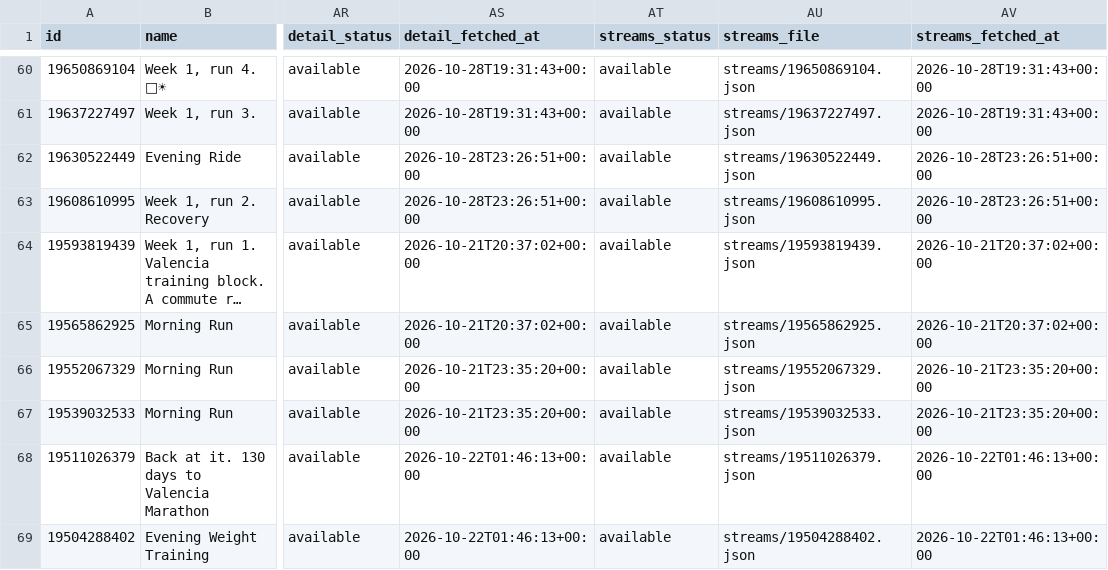
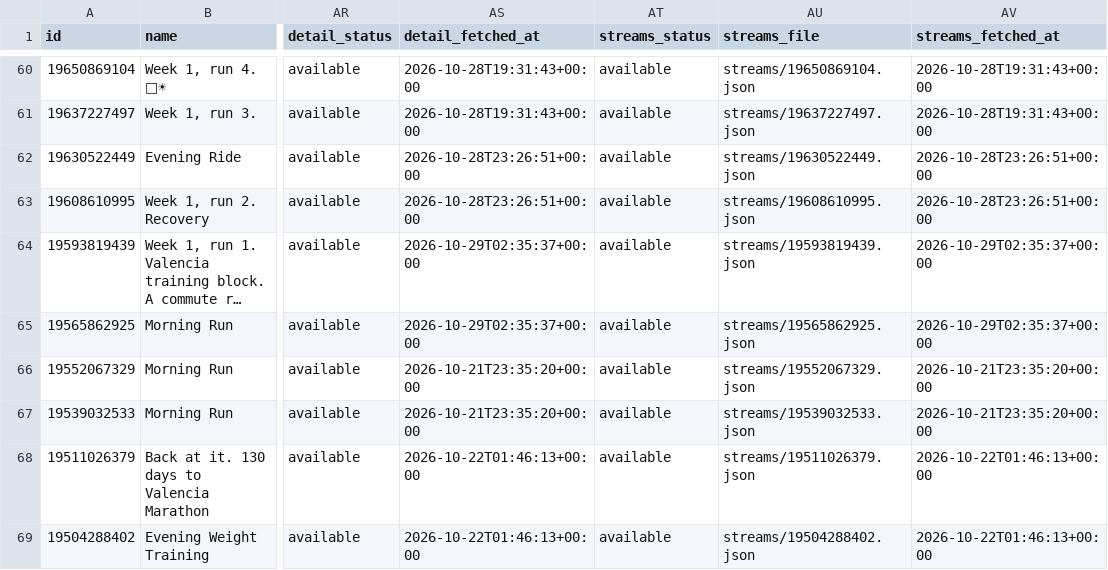
Before and after one commit to holder-josh/valencia-1870, a CSV file: docs/workouts.csv, drawn as a sheet; only a part is shown, gaps mark what is left out; long unchanged cells end in …; the diff names each change by its address in the sheet, - before the commit and + after, or states it on an @@ line.

```diff
--- a/docs/workouts.csv
+++ b/docs/workouts.csv
-AS64:AS65 (detail_fetched_at): 2026-10-21T20:37:02+00:00
+AS64:AS65 (detail_fetched_at): 2026-10-29T02:35:37+00:00
-AV64:AV65 (streams_fetched_at): 2026-10-21T20:37:02+00:00
+AV64:AV65 (streams_fetched_at): 2026-10-29T02:35:37+00:00
```
Also changed, not shown: 4 other files.
